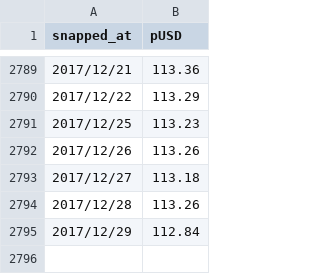
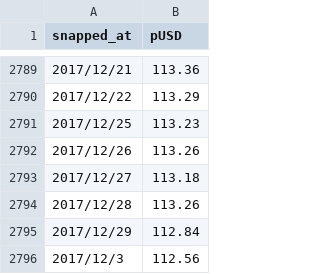
Before and after one commit to colticol/CryptoCurrencyProfit, a CSV file: data/2017/jpy/USDJPY.csv, drawn as a sheet; only a part is shown, gaps mark what is left out; the diff names each change by its address in the sheet, - before the commit and + after, or states it on an @@ line.

Commit message:
data 2017

```diff
--- a/data/2017/jpy/USDJPY.csv
+++ b/data/2017/jpy/USDJPY.csv
+row 2796: 2017/12/3 | 112.56
```
Also changed, not shown: 17 other files.
